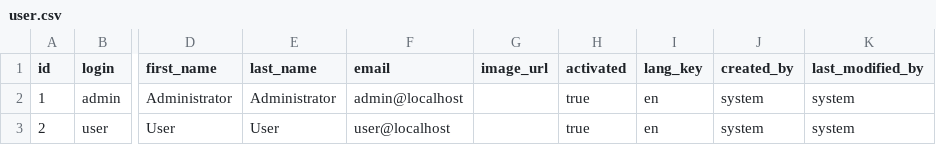
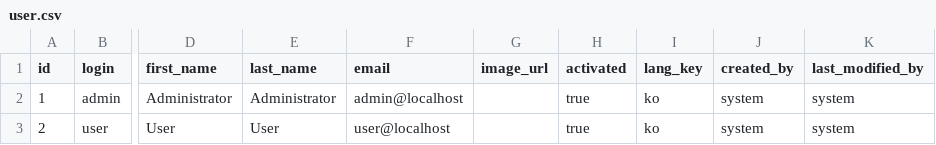
Before and after one commit to hsquare-analytics/cancer-library, a CSV file: src/main/resources/config/liquibase/data/user.csv, drawn as a sheet; only a part is shown, gaps mark what is left out; the diff names each change by its address in the sheet, - before the commit and + after, or states it on an @@ line.

Commit message:
chore: user.csv - default lang

```diff
--- a/src/main/resources/config/liquibase/data/user.csv
+++ b/src/main/resources/config/liquibase/data/user.csv
-I2:I3 (lang_key): en
+I2:I3 (lang_key): ko
```
Also changed, not shown: 1 other file.
